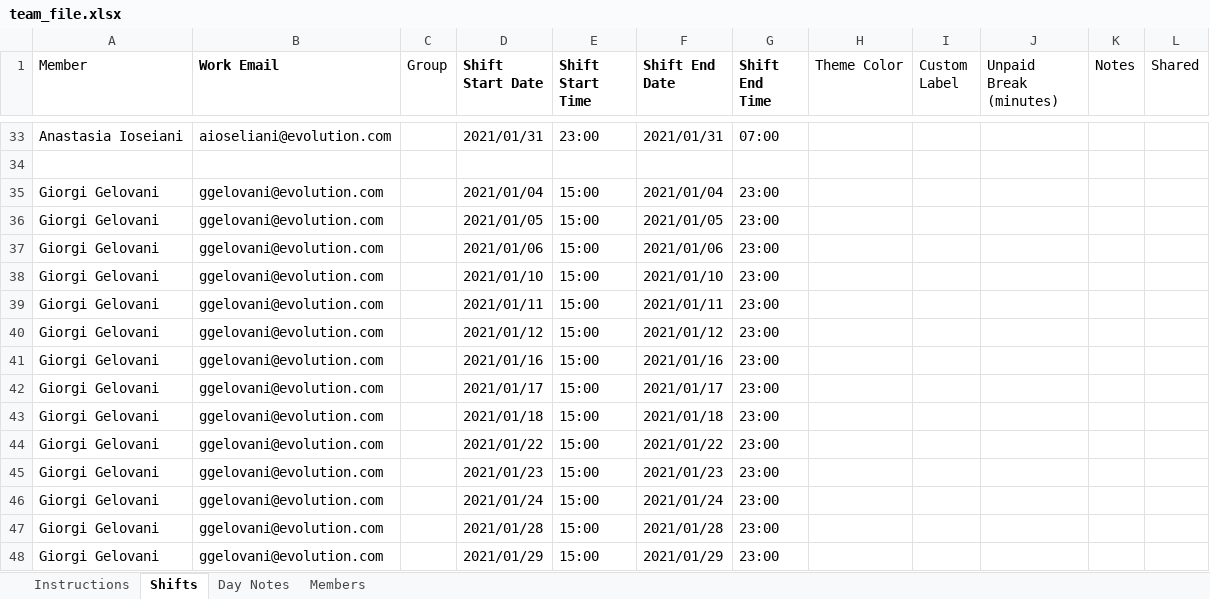
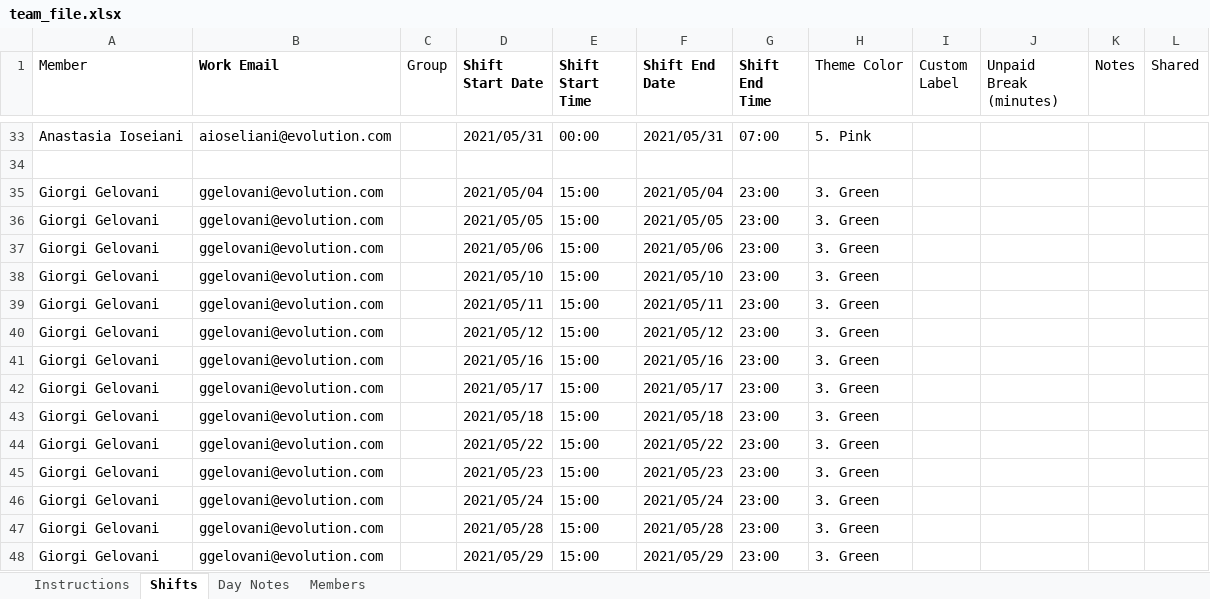
Before and after one commit to nodri09/schedule-generator, an Excel workbook: team_file.xlsx, sheet Shifts, drawn as a sheet; only a part is shown, gaps mark what is left out; values as stored, in another font and other column widths than the file's, no borders; the diff covers the shown part only; the diff names each change by its address in the sheet, - before the commit and + after, or states it on an @@ line.

Commit message:
Added custom color to each date. Morning-Blue; Afternoon-Green; Night-Pink

```diff
--- a/team_file.xlsx (sheet Shifts)
+++ b/team_file.xlsx (sheet Shifts)
-D33 (Shift Start Date): 2021/01/31
+D33 (Shift Start Date): 2021/05/31
-E33 (Shift Start Time): 23:00
+E33 (Shift Start Time): 00:00
-F33 (Shift End Date): 2021/01/31
+F33 (Shift End Date): 2021/05/31
-H33 (Theme Color): (empty)
+H33 (Theme Color): 5. Pink
-D35 (Shift Start Date): 2021/01/04
+D35 (Shift Start Date): 2021/05/04
-F35 (Shift End Date): 2021/01/04
+F35 (Shift End Date): 2021/05/04
-H35:H48 (Theme Color): (empty)
+H35:H48 (Theme Color): 3. Green
-D36 (Shift Start Date): 2021/01/05
+D36 (Shift Start Date): 2021/05/05
-F36 (Shift End Date): 2021/01/05
+F36 (Shift End Date): 2021/05/05
-D37 (Shift Start Date): 2021/01/06
+D37 (Shift Start Date): 2021/05/06
-F37 (Shift End Date): 2021/01/06
+F37 (Shift End Date): 2021/05/06
-D38 (Shift Start Date): 2021/01/10
+D38 (Shift Start Date): 2021/05/10
-F38 (Shift End Date): 2021/01/10
+F38 (Shift End Date): 2021/05/10
-D39 (Shift Start Date): 2021/01/11
+D39 (Shift Start Date): 2021/05/11
-F39 (Shift End Date): 2021/01/11
+F39 (Shift End Date): 2021/05/11
-D40 (Shift Start Date): 2021/01/12
+D40 (Shift Start Date): 2021/05/12
-F40 (Shift End Date): 2021/01/12
+F40 (Shift End Date): 2021/05/12
-D41 (Shift Start Date): 2021/01/16
+D41 (Shift Start Date): 2021/05/16
-F41 (Shift End Date): 2021/01/16
+F41 (Shift End Date): 2021/05/16
-D42 (Shift Start Date): 2021/01/17
+D42 (Shift Start Date): 2021/05/17
-F42 (Shift End Date): 2021/01/17
+F42 (Shift End Date): 2021/05/17
-D43 (Shift Start Date): 2021/01/18
+D43 (Shift Start Date): 2021/05/18
-F43 (Shift End Date): 2021/01/18
+F43 (Shift End Date): 2021/05/18
-D44 (Shift Start Date): 2021/01/22
+D44 (Shift Start Date): 2021/05/22
-F44 (Shift End Date): 2021/01/22
+F44 (Shift End Date): 2021/05/22
-D45 (Shift Start Date): 2021/01/23
+D45 (Shift Start Date): 2021/05/23
-F45 (Shift End Date): 2021/01/23
+F45 (Shift End Date): 2021/05/23
-D46 (Shift Start Date): 2021/01/24
+D46 (Shift Start Date): 2021/05/24
-F46 (Shift End Date): 2021/01/24
+F46 (Shift End Date): 2021/05/24
-D47 (Shift Start Date): 2021/01/28
+D47 (Shift Start Date): 2021/05/28
-F47 (Shift End Date): 2021/01/28
+F47 (Shift End Date): 2021/05/28
-D48 (Shift Start Date): 2021/01/29
+D48 (Shift Start Date): 2021/05/29
-F48 (Shift End Date): 2021/01/29
+F48 (Shift End Date): 2021/05/29
```
Also changed, not shown: 70 removed rows and 187 edited cells elsewhere in this sheet, 1 other file.
